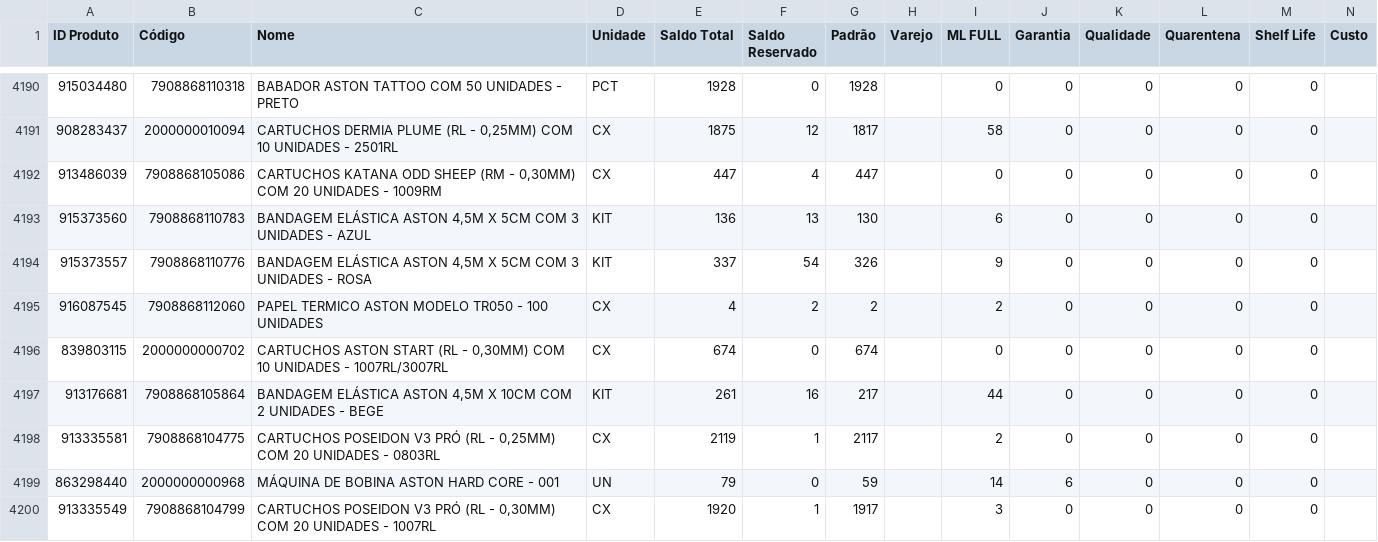
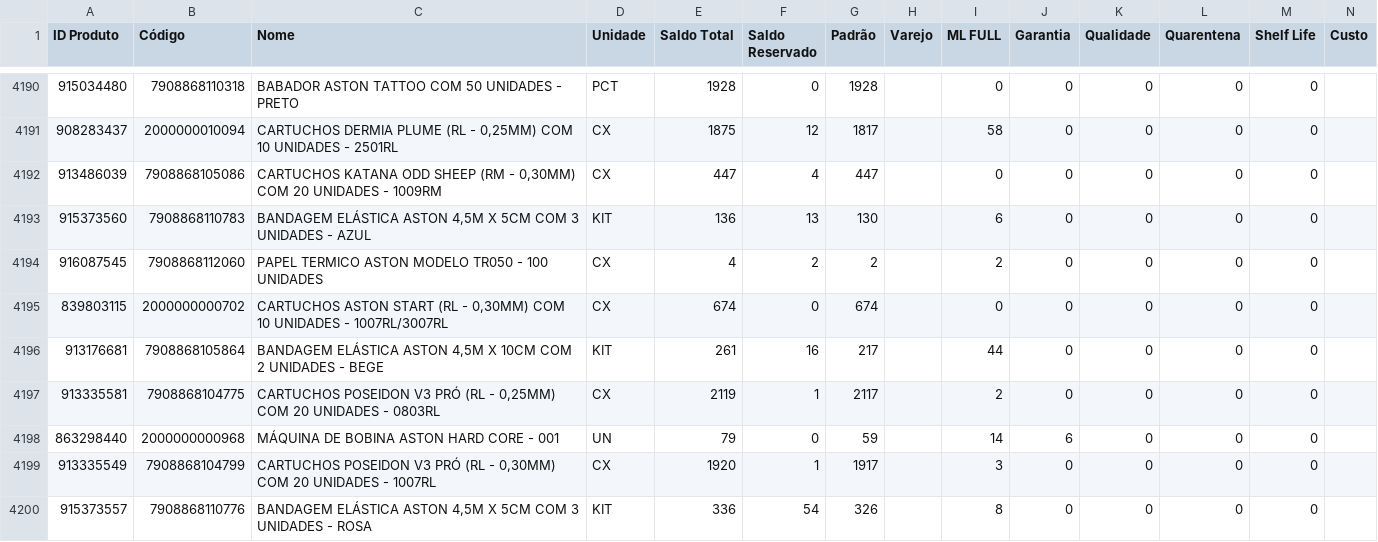
Before and after one commit to JhonatanAlmeida02/tiny-erp, a CSV file: TB_bases/Tb_BaseEstoque_Tiny.csv, drawn as a sheet; only a part is shown, gaps mark what is left out.

```diff
--- a/TB_bases/Tb_BaseEstoque_Tiny.csv
+++ b/TB_bases/Tb_BaseEstoque_Tiny.csv
@@ -4193,3 +4193,2 @@
 915373560;7908868110783;BANDAGEM ELÁSTICA ASTON 4,5M X 5CM COM 3 UNIDADES - AZUL;KIT;136;13;130;;6;0;0;0;0;
-915373557;7908868110776;BANDAGEM ELÁSTICA ASTON 4,5M X 5CM COM 3 UNIDADES - ROSA;KIT;337;54;326;;9;0;0;0;0;
 916087545;7908868112060;PAPEL TERMICO ASTON MODELO TR050 - 100 UNIDADES;CX;4;2;2;;2;0;0;0;0;
@@ -4200 +4199,2 @@
 913335549;7908868104799;CARTUCHOS POSEIDON V3 PRÓ (RL - 0,30MM) COM 20 UNIDADES - 1007RL;CX;1920;1;1917;;3;0;0;0;0;
+915373557;7908868110776;BANDAGEM ELÁSTICA ASTON 4,5M X 5CM COM 3 UNIDADES - ROSA;KIT;336;54;326;;8;0;0;0;0;
```
Also changed, not shown: 1 other file.
